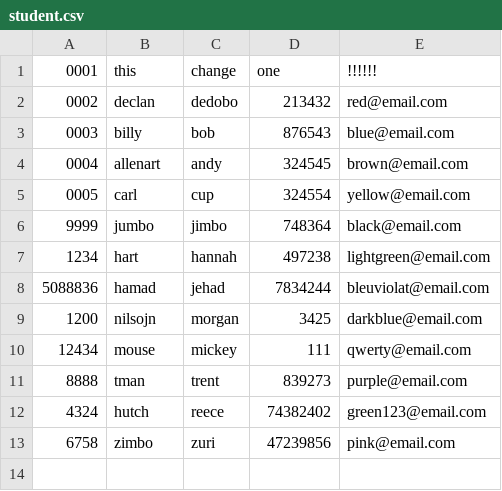
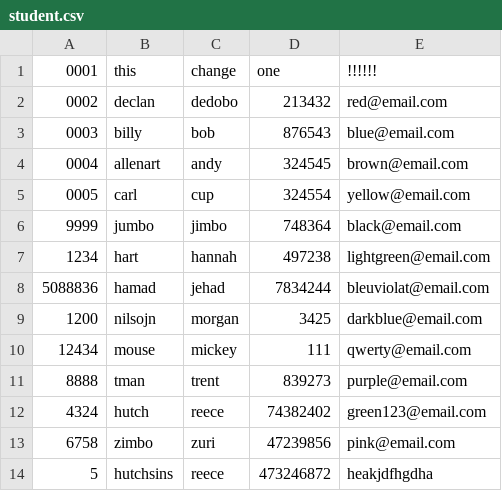
Before and after one commit to reecehutchison/school, a CSV file: cs2910/lab1/student.csv, drawn as a sheet.

```diff
--- a/cs2910/lab1/student.csv
+++ b/cs2910/lab1/student.csv
@@ -13 +13,2 @@
 6758, zimbo, zuri, 47239856, pink@email.com
+5, hutchsins, reece, 473246872, heakjdfhgdha
```
Also changed, not shown: 1 other file.
